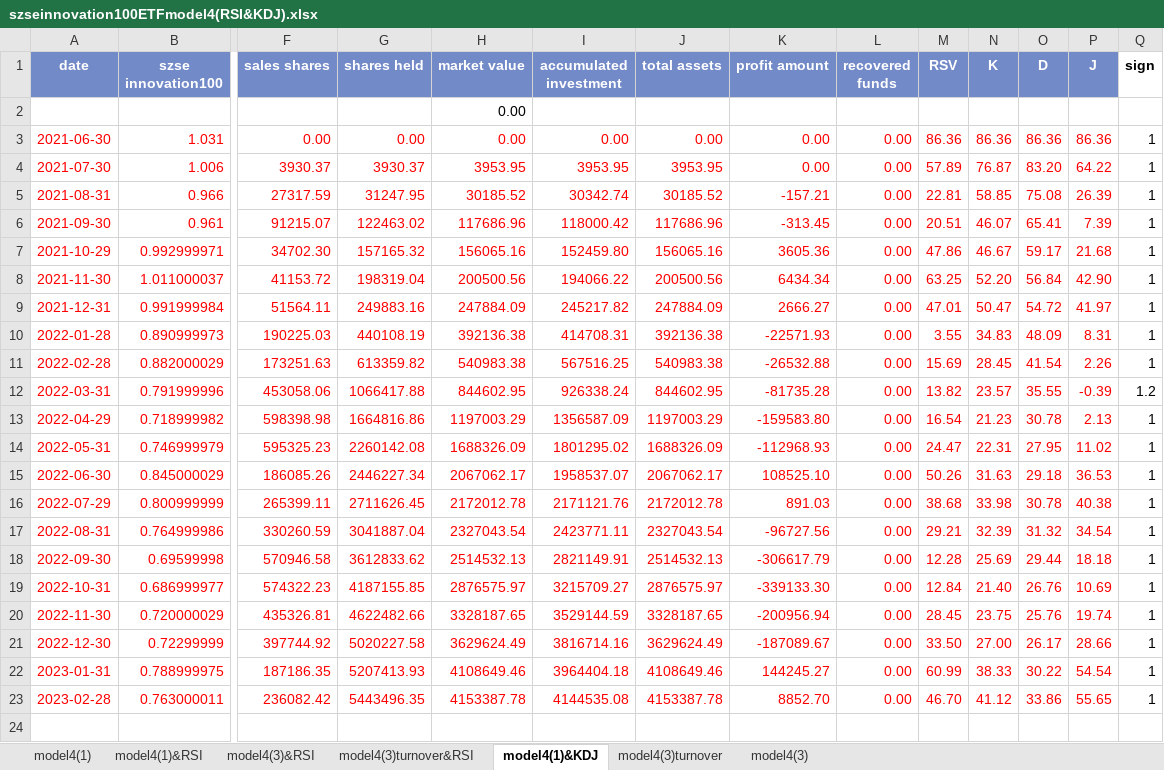
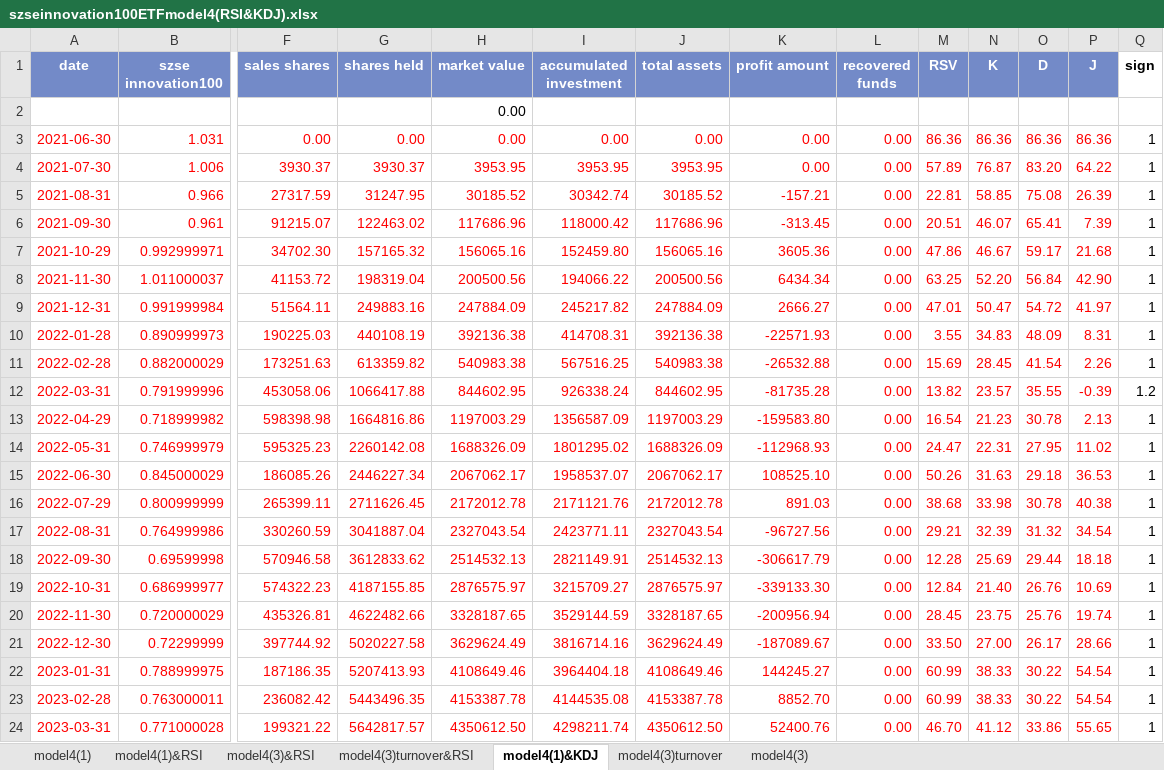
Before and after one commit to laienwei/valuationquan, an Excel workbook: lai/valuationquan/szseinnovation100ETF/szseinnovation100ETFmodel4(RSI&KDJ).xlsx, sheet model4(1)&KDJ, drawn as a sheet; only a part is shown, gaps mark what is left out; values as stored, in another font and other column widths than the file's, no borders; charts and pictures and conditional formats not drawn; rows hold the shown columns only; the diff names each change by its address in the sheet, - before the commit and + after, or states it on an @@ line.

```diff
--- a/lai/valuationquan/szseinnovation100ETF/szseinnovation100ETFmodel4(RSI&KDJ).xlsx (sheet model4(1)&KDJ)
+++ b/lai/valuationquan/szseinnovation100ETF/szseinnovation100ETFmodel4(RSI&KDJ).xlsx (sheet model4(1)&KDJ)
-M23 (RSV): 46.70
+M23 (RSV): 60.99
-N23 (K): 41.12
+N23 (K): 38.33
-O23 (D): 33.86
+O23 (D): 30.22
-P23 (J): 55.65
+P23 (J): 54.54
+row 24: 2023-03-31 | 0.771000028 | 199321.22 | 5642817.57 | 4350612.50 | 4298211.74 | 4350612.50 | 52400.76 | 0.00 | 46.70 | 41.12 | 33.86 | 55.65 | 1
```
Also changed, not shown: sheet model4(3)turnover&RSI, sheet model4(1)&RSI, sheet model4(3)&RSI, sheet model4(3)turnover, sheet model4(3), sheet model4(1), charts or pictures, lai/valuationquan/CNIESG300index/CNIESG300indexmodel1.xlsx, lai/valuationquan/szseinnovation100ETF/szseinnovation100ETFmodel1.xlsx, 7 other files.
